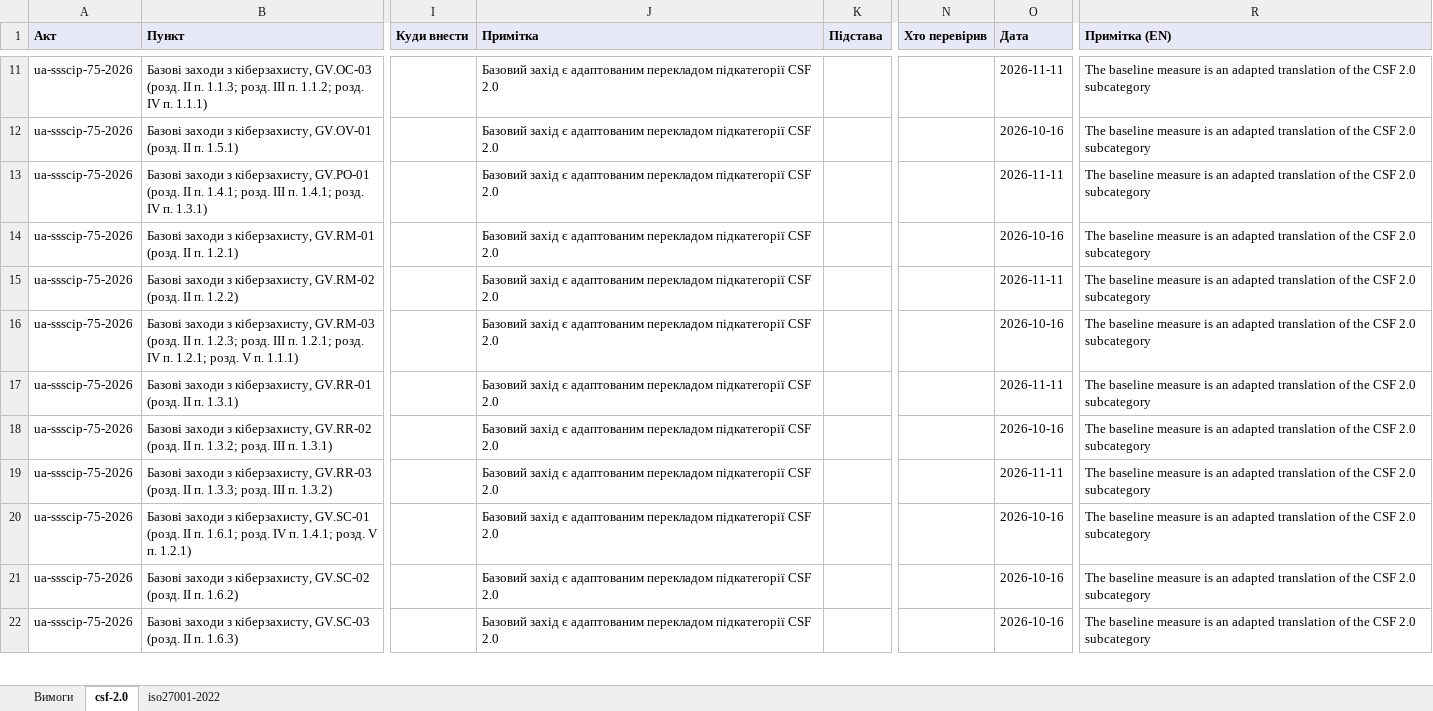
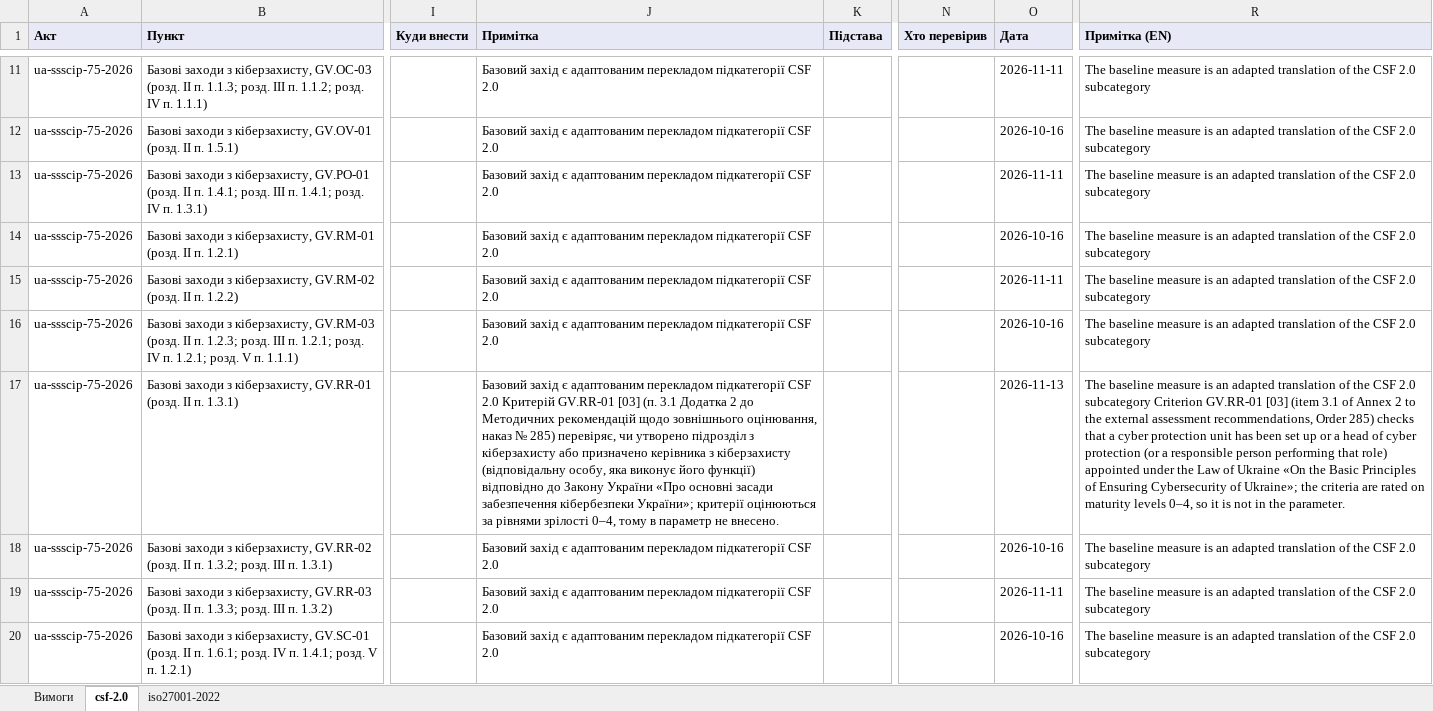
Before and after one commit to Ivan-Gokin/grc-foundation-ua, an Excel workbook: mappings/ssscip-75-2026.xlsx, sheet csf-2.0, drawn as a sheet; only a part is shown, gaps mark what is left out; the shorter side is filled out with more unchanged rows; values as stored, in another font and other column widths than the file's, no borders; the diff names each change by its address in the sheet, - before the commit and + after, or states it on an @@ line.

```diff
--- a/mappings/ssscip-75-2026.xlsx (sheet csf-2.0)
+++ b/mappings/ssscip-75-2026.xlsx (sheet csf-2.0)
-J17 (Примітка): …CSF 2.0
+J17 (Примітка): …CSF 2.0 Критерій GV.RR-01 [03] (п. 3.1 Додатка 2 до Методичних рекомендацій щодо зовнішнього оцінювання, наказ № 285) перевіряє, чи утворено підрозділ з кіберзахисту або призначено керівника з кіберзахисту (відповідальну особу, яка виконує його функції) відповідно до Закону України «Про основні засади забезпечення кібербезпеки України»; критерії оцінюються за рівнями зрілості 0–4, тому в параметр не внесено.
-O17 (Дата): 2026-11-11
+O17 (Дата): 2026-11-13
-R17 (Примітка (EN)): …2.0 subcategory
+R17 (Примітка (EN)): …2.0 subcategory Criterion GV.RR-01 [03] (item 3.1 of Annex 2 to the external assessment recommendations, Order 285) checks that a cyber protection unit has been set up or a head of cyber protection (or a responsible person performing that role) appointed under the Law of Ukraine «On the Basic Principles of Ensuring Cybersecurity of Ukraine»; the criteria are rated on maturity levels 0–4, so it is not in the parameter.
```
Also changed, not shown: sheet iso27001-2022, mappings/cmu-373-736.xlsx, mappings/law-80-94-vr.xlsx, 2 other files.
